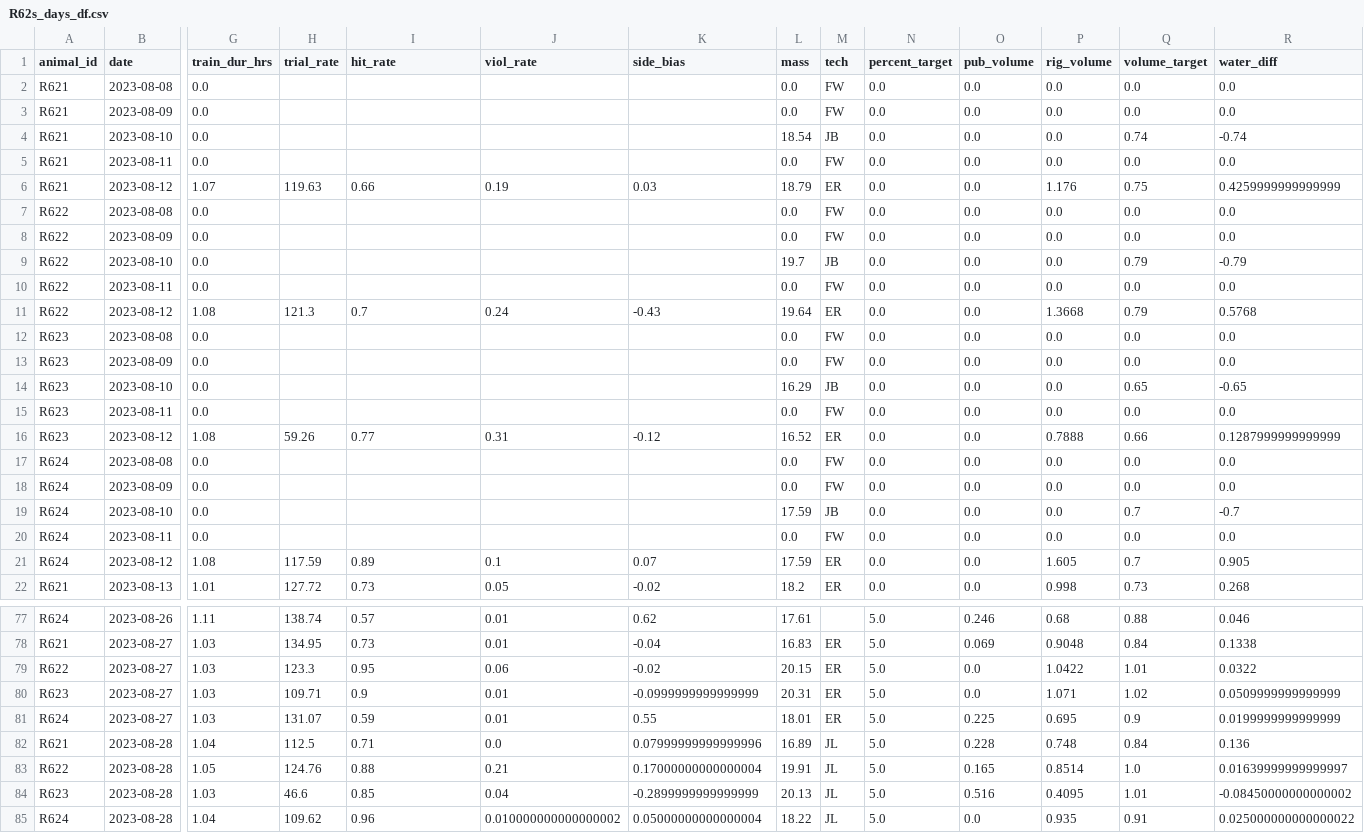
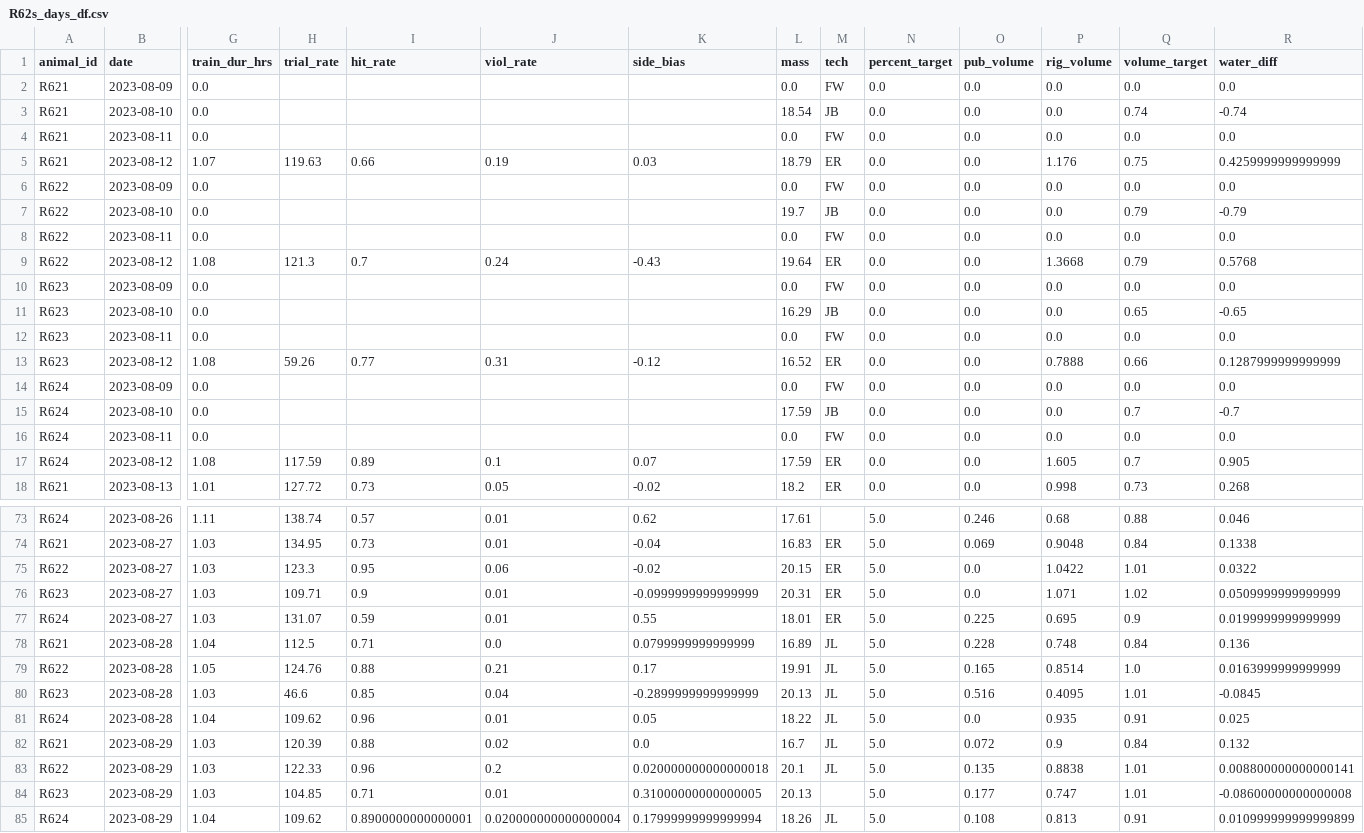
Before and after one commit to Brody-Lab/jbreda_animal_training, a CSV file: data/days_dfs/R62s_days_df.csv, drawn as a sheet; only a part is shown, gaps mark what is left out; removed rows and columns are numbered as before the commit, all else as after; rows hold the shown columns only; the diff names each change by its address in the sheet, - before the commit and + after, or states it on an @@ line.

```diff
--- a/data/days_dfs/R62s_days_df.csv
+++ b/data/days_dfs/R62s_days_df.csv
-row 2: R621 | 2023-08-08 | 0.0 |  |  |  |  | 0.0 | FW | 0.0 | 0.0 | 0.0 | 0.0 | 0.0
-row 7: R622 | 2023-08-08 | 0.0 |  |  |  |  | 0.0 | FW | 0.0 | 0.0 | 0.0 | 0.0 | 0.0
-row 12: R623 | 2023-08-08 | 0.0 |  |  |  |  | 0.0 | FW | 0.0 | 0.0 | 0.0 | 0.0 | 0.0
-row 17: R624 | 2023-08-08 | 0.0 |  |  |  |  | 0.0 | FW | 0.0 | 0.0 | 0.0 | 0.0 | 0.0
-K78 (side_bias): 0.07999999999999996
+K78 (side_bias): 0.0799999999999999
-K79 (side_bias): 0.17000000000000004
+K79 (side_bias): 0.17
-R79 (water_diff): 0.01639999999999997
+R79 (water_diff): 0.0163999999999999
-R80 (water_diff): -0.08450000000000002
+R80 (water_diff): -0.0845
-J81 (viol_rate): 0.010000000000000002
+J81 (viol_rate): 0.01
-K81 (side_bias): 0.05000000000000004
+K81 (side_bias): 0.05
-R81 (water_diff): 0.025000000000000022
+R81 (water_diff): 0.025
+row 82: R621 | 2023-08-29 | 1.03 | 120.39 | 0.88 | 0.02 | 0.0 | 16.7 | JL | 5.0 | 0.072 | 0.9 | 0.84 | 0.132
+row 83: R622 | 2023-08-29 | 1.03 | 122.33 | 0.96 | 0.2 | 0.020000000000000018 | 20.1 | JL | 5.0 | 0.135 | 0.8838 | 1.01 | 0.008800000000000141
+row 84: R623 | 2023-08-29 | 1.03 | 104.85 | 0.71 | 0.01 | 0.31000000000000005 | 20.13 |  | 5.0 | 0.177 | 0.747 | 1.01 | -0.08600000000000008
+row 85: R624 | 2023-08-29 | 1.04 | 109.62 | 0.8900000000000001 | 0.020000000000000004 | 0.17999999999999994 | 18.26 | JL | 5.0 | 0.108 | 0.813 | 0.91 | 0.010999999999999899
```
Also changed, not shown: 5 other files.
